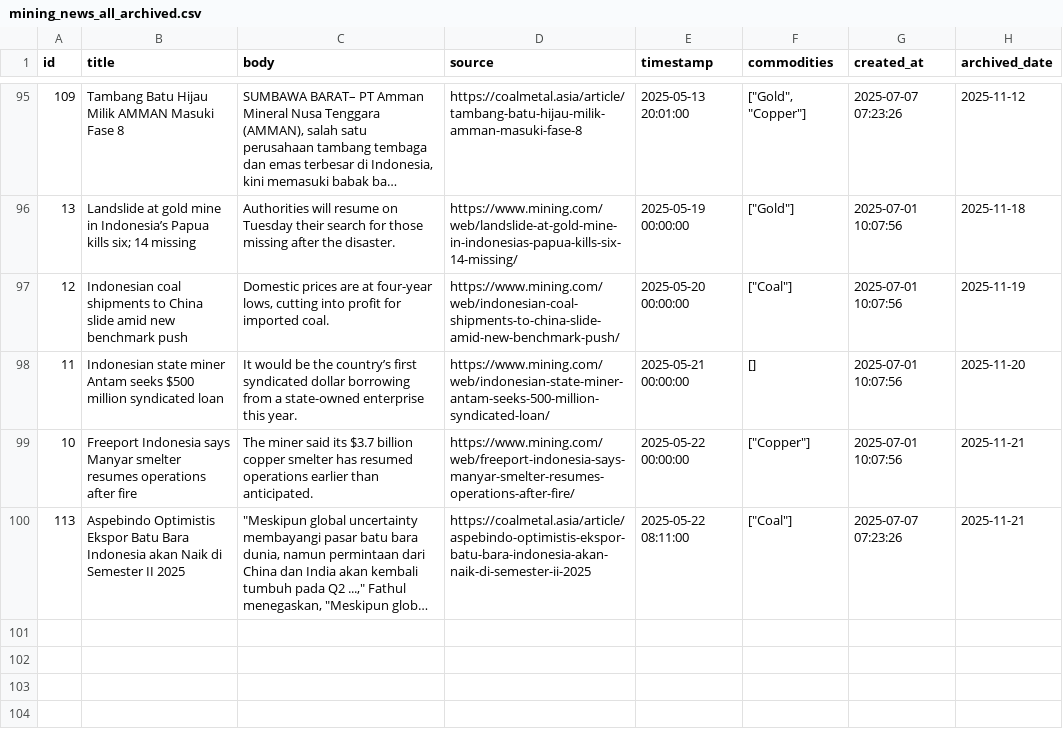
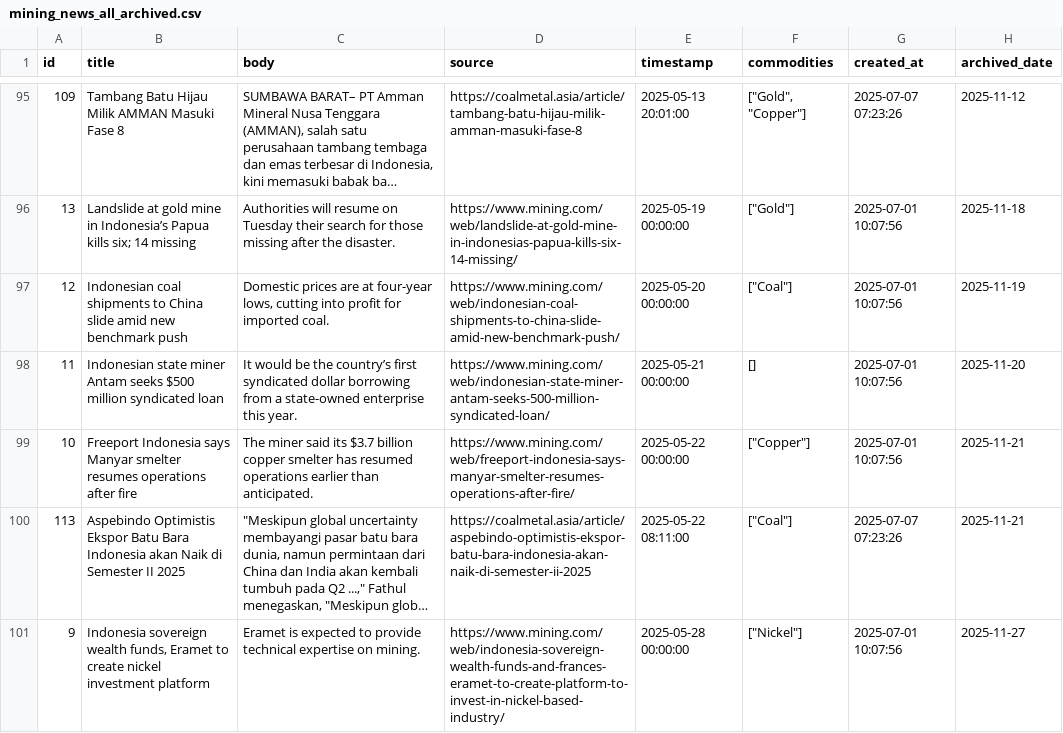
Before and after one commit to supertypeai/coalresearch, a CSV file: insider_news/data/archive/mining_news_all_archived.csv, drawn as a sheet; only a part is shown, gaps mark what is left out; long unchanged cells end in …; the diff names each change by its address in the sheet, - before the commit and + after, or states it on an @@ line.

```diff
--- a/insider_news/data/archive/mining_news_all_archived.csv
+++ b/insider_news/data/archive/mining_news_all_archived.csv
+row 101: 9 | Indonesia sovereign wealth funds, Eramet to create nickel investment platform | Eramet is expected to provide technical expertise on mining. | https://www.mining.com/web/indonesia-sovereign-wealth-funds-and-frances-eramet-to-create-platform-to-invest-in-nickel-based-industry/ | 2025-05-28 00:00:00 | ["Nickel"] | 2025-07-01 10:07:56 | 2025-11-27
```
